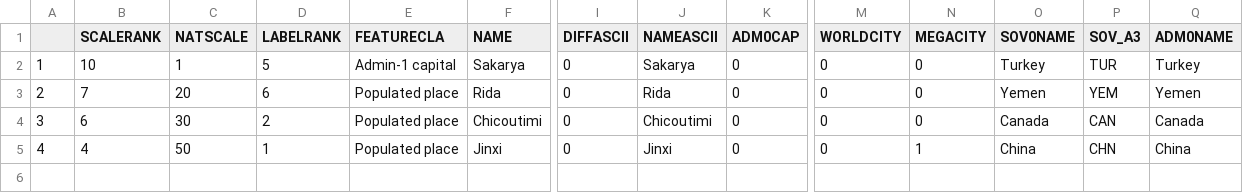
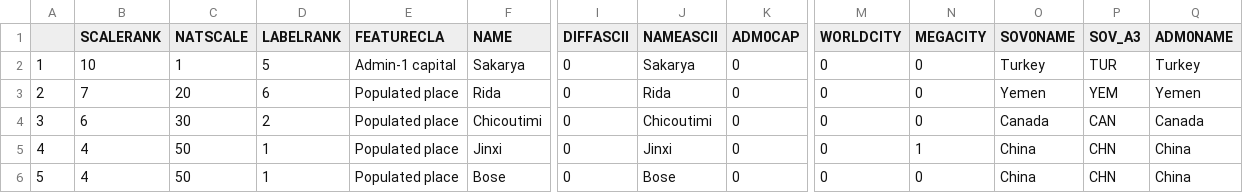
Before and after one commit to nvkelso/natural-earth-vector, a CSV file: 10m_cultural/Fix_10m_Populated_Places_WikidataIDs.csv, drawn as a sheet; only a part is shown, gaps mark what is left out; rows hold the shown columns only; the diff names each change by its address in the sheet, - before the commit and + after, or states it on an @@ line.

```diff
--- a/10m_cultural/Fix_10m_Populated_Places_WikidataIDs.csv
+++ b/10m_cultural/Fix_10m_Populated_Places_WikidataIDs.csv
+row 6: 5 | 4 | 50 | 1 | Populated place | Bose | 0 | Bose | 0 | 0 | 0 | China | CHN | China
```
Also changed, not shown: 1 other file.
